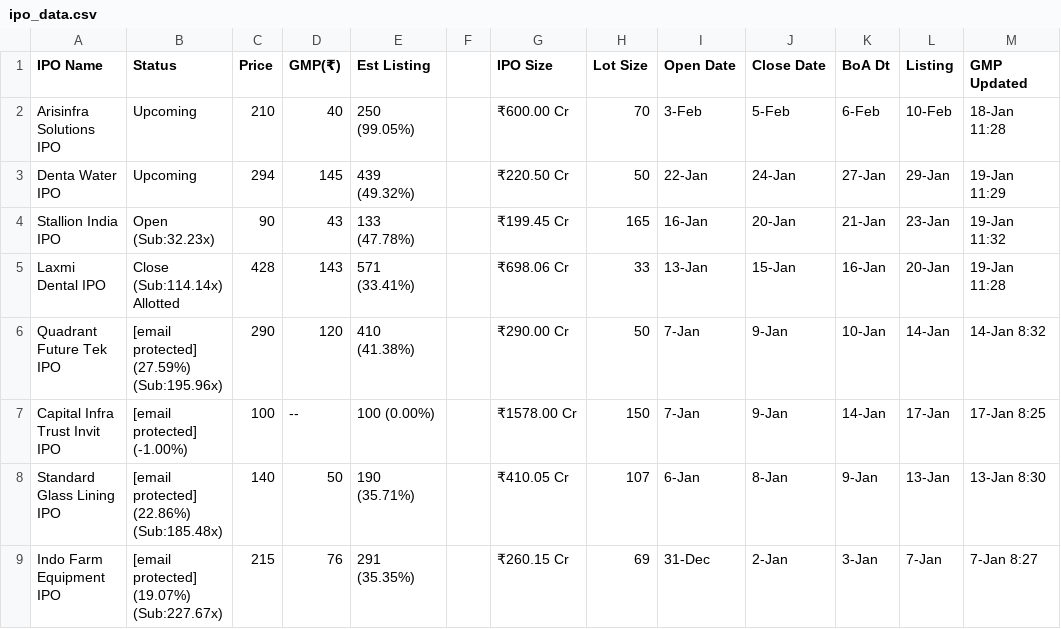
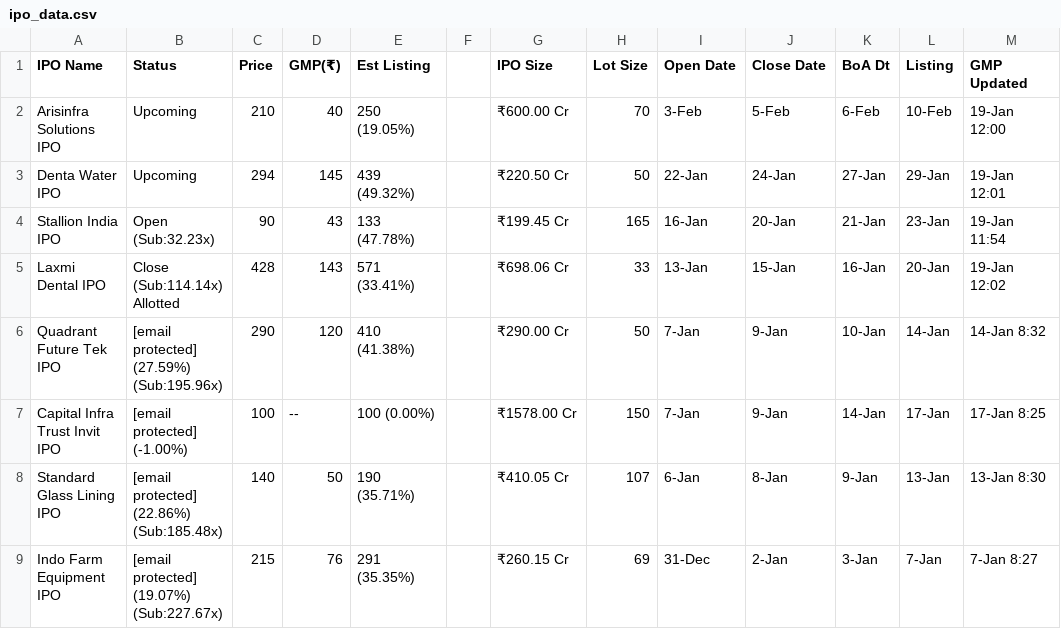
Before and after one commit to ClashMasterRaghav/prrintmoney.com, a CSV file: ipo_data.csv, drawn as a sheet; only a part is shown.

Commit message:
Update IPO data

```diff
--- a/ipo_data.csv
+++ b/ipo_data.csv
@@ -1,6 +1,6 @@
 IPO Name,Status,Price,GMP(₹),Est Listing, ,IPO Size,Lot Size,Open Date,Close Date,BoA Dt,Listing,GMP Updated
-Arisinfra Solutions IPO,Upcoming,210,40,250 (99.05%),,₹600.00 Cr,70,3-Feb,5-Feb,6-Feb,10-Feb,18-Jan 11:28
-Denta Water IPO,Upcoming,294,145,439 (49.32%),,₹220.50 Cr,50,22-Jan,24-Jan,27-Jan,29-Jan,19-Jan 11:29
-Stallion India IPO,Open (Sub:32.23x),90,43,133 (47.78%),,₹199.45 Cr,165,16-Jan,20-Jan,21-Jan,23-Jan,19-Jan 11:32
-Laxmi Dental IPO,Close (Sub:114.14x) Allotted,428,143,571 (33.41%),,₹698.06 Cr,33,13-Jan,15-Jan,16-Jan,20-Jan,19-Jan 11:28
+Arisinfra Solutions IPO,Upcoming,210,40,250 (19.05%),,₹600.00 Cr,70,3-Feb,5-Feb,6-Feb,10-Feb,19-Jan 12:00
+Denta Water IPO,Upcoming,294,145,439 (49.32%),,₹220.50 Cr,50,22-Jan,24-Jan,27-Jan,29-Jan,19-Jan 12:01
+Stallion India IPO,Open (Sub:32.23x),90,43,133 (47.78%),,₹199.45 Cr,165,16-Jan,20-Jan,21-Jan,23-Jan,19-Jan 11:54
+Laxmi Dental IPO,Close (Sub:114.14x) Allotted,428,143,571 (33.41%),,₹698.06 Cr,33,13-Jan,15-Jan,16-Jan,20-Jan,19-Jan 12:02
 Quadrant Future Tek IPO,[email protected] (27.59%) (Sub:195.96x),290,120,410 (41.38%),,₹290.00 Cr,50,7-Jan,9-Jan,10-Jan,14-Jan,14-Jan 8:32
```
